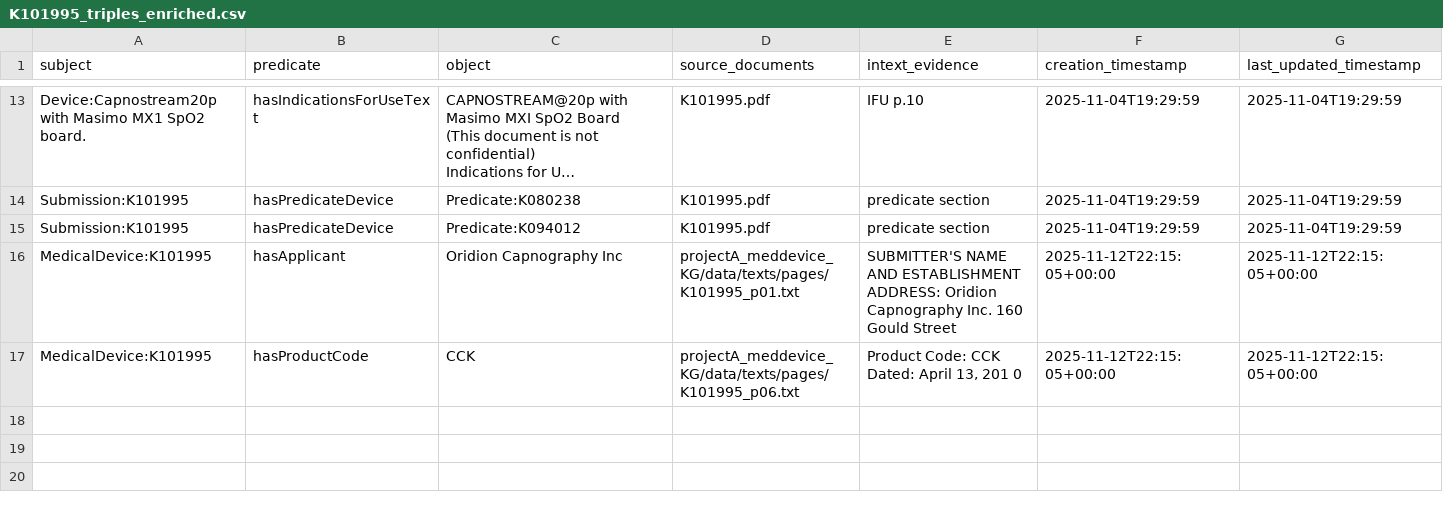
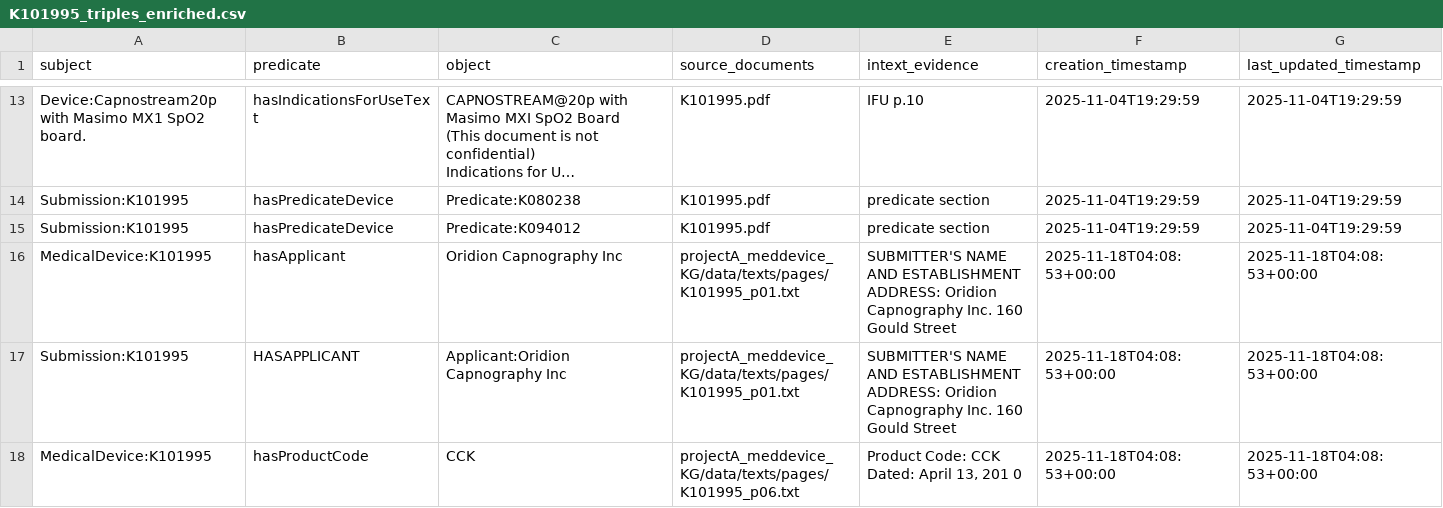
Before and after one commit to MedHive/ucb-datascience, a CSV file: projectA_meddevice_KG/data/triples/K101995_triples_enriched.csv, drawn as a sheet; only a part is shown, gaps mark what is left out; long unchanged cells end in ….

Commit message:
graphs for each document correct except slight parse error with document k060065, device k040011, spacing issue in document doesnt pick it up

```diff
--- a/projectA_meddevice_KG/data/triples/K101995_triples_enriched.csv
+++ b/projectA_meddevice_KG/data/triples/K101995_triples_enriched.csv
@@ -69,3 +69,4 @@ Submission:K101995,hasPredicateDevice,Predicate:K080238,K101995.pdf,predicate se
 Submission:K101995,hasPredicateDevice,Predicate:K094012,K101995.pdf,predicate section,2025-11-04T19:29:59,2025-11-04T19:29:59
-MedicalDevice:K101995,hasApplicant,Oridion Capnography Inc,projectA_meddevice_KG/data/texts/pages/K101995_p01.txt,SUBMITTER'S  NAME  AND  ESTABLISHMENT  ADDRESS:  Oridion  Capnography  Inc. 160 Gould  Street,2025-11-12T22:15:05+00:00,2025-11-12T22:15:05+00:00
-MedicalDevice:K101995,hasProductCode,CCK,projectA_meddevice_KG/data/texts/pages/K101995_p06.txt,"Product  Code:  CCK Dated:  April  13,  201 0",2025-11-12T22:15:05+00:00,2025-11-12T22:15:05+00:00
+MedicalDevice:K101995,hasApplicant,Oridion Capnography Inc,projectA_meddevice_KG/data/texts/pages/K101995_p01.txt,SUBMITTER'S  NAME  AND  ESTABLISHMENT  ADDRESS:  Oridion  Capnography  Inc. 160 Gould  Street,2025-11-18T04:08:53+00:00,2025-11-18T04:08:53+00:00
+Submission:K101995,HASAPPLICANT,Applicant:Oridion Capnography Inc,projectA_meddevice_KG/data/texts/pages/K101995_p01.txt,SUBMITTER'S  NAME  AND  ESTABLISHMENT  ADDRESS:  Oridion  Capnography  Inc. 160 Gould  Street,2025-11-18T04:08:53+00:00,2025-11-18T04:08:53+00:00
+MedicalDevice:K101995,hasProductCode,CCK,projectA_meddevice_KG/data/texts/pages/K101995_p06.txt,"Product  Code:  CCK Dated:  April  13,  201 0",2025-11-18T04:08:53+00:00,2025-11-18T04:08:53+00:00
```
Also changed, not shown: projectA_meddevice_KG/data/triples/K060065_triples_enriched.csv, projectA_meddevice_KG/data/triples/K082268_triples_enriched.csv, 2 other files.
